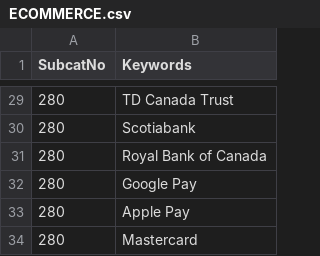
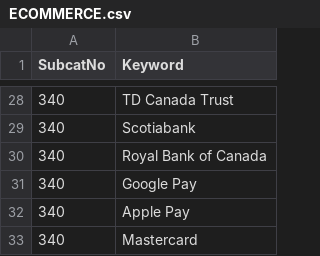
Before and after one commit to ubco-mds-2021-labs/capstone-project-googletrends_capstone, a CSV file: data/keywords_data/ECOMMERCE.csv, drawn as a sheet; only a part is shown, gaps mark what is left out; the diff covers the shown part only.

Commit message:
keyword df stationarity test

```diff
--- a/data/keywords_data/ECOMMERCE.csv
+++ b/data/keywords_data/ECOMMERCE.csv
@@ -1 +1 @@
-SubcatNo,Keywords
+SubcatNo,Keyword
@@ -29,6 +28,6 @@
-280,TD Canada Trust
-280,Scotiabank
-280,Royal Bank of Canada
-280,Google Pay
-280,Apple Pay
-280,Mastercard
+340,TD Canada Trust
+340,Scotiabank
+340,Royal Bank of Canada
+340,Google Pay
+340,Apple Pay
+340,Mastercard
```
Also changed, not shown: 1 removed row and 26 edited cells elsewhere in this file, 3 other files.
